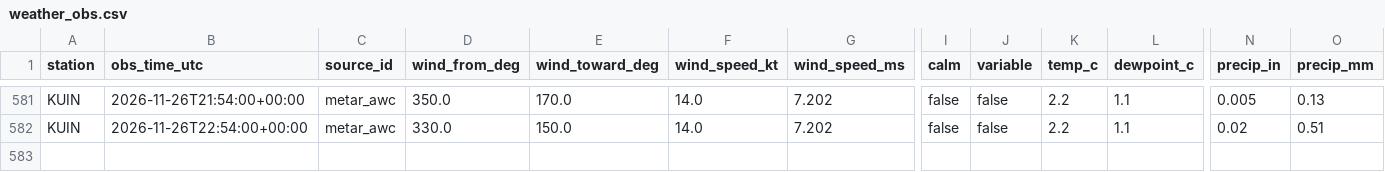
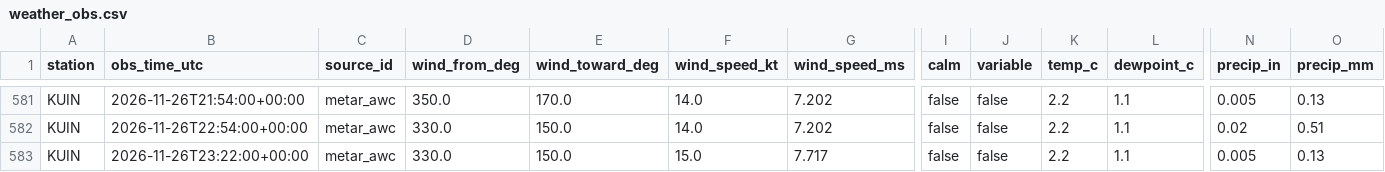
Before and after one commit to Hefrock/konis, a CSV file: data/curated/weather_obs.csv, drawn as a sheet; only a part is shown, gaps mark what is left out; rows hold the shown columns only; the diff names each change by its address in the sheet, - before the commit and + after, or states it on an @@ line.

```diff
--- a/data/curated/weather_obs.csv
+++ b/data/curated/weather_obs.csv
+row 583: KUIN | 2026-11-26T23:22:00+00:00 | metar_awc | 330.0 | 150.0 | 15.0 | 7.717 | false | false | 2.2 | 1.1 | 0.005 | 0.13
```
Also changed, not shown: data/curated/ingestion_health.csv, 1 other file.
